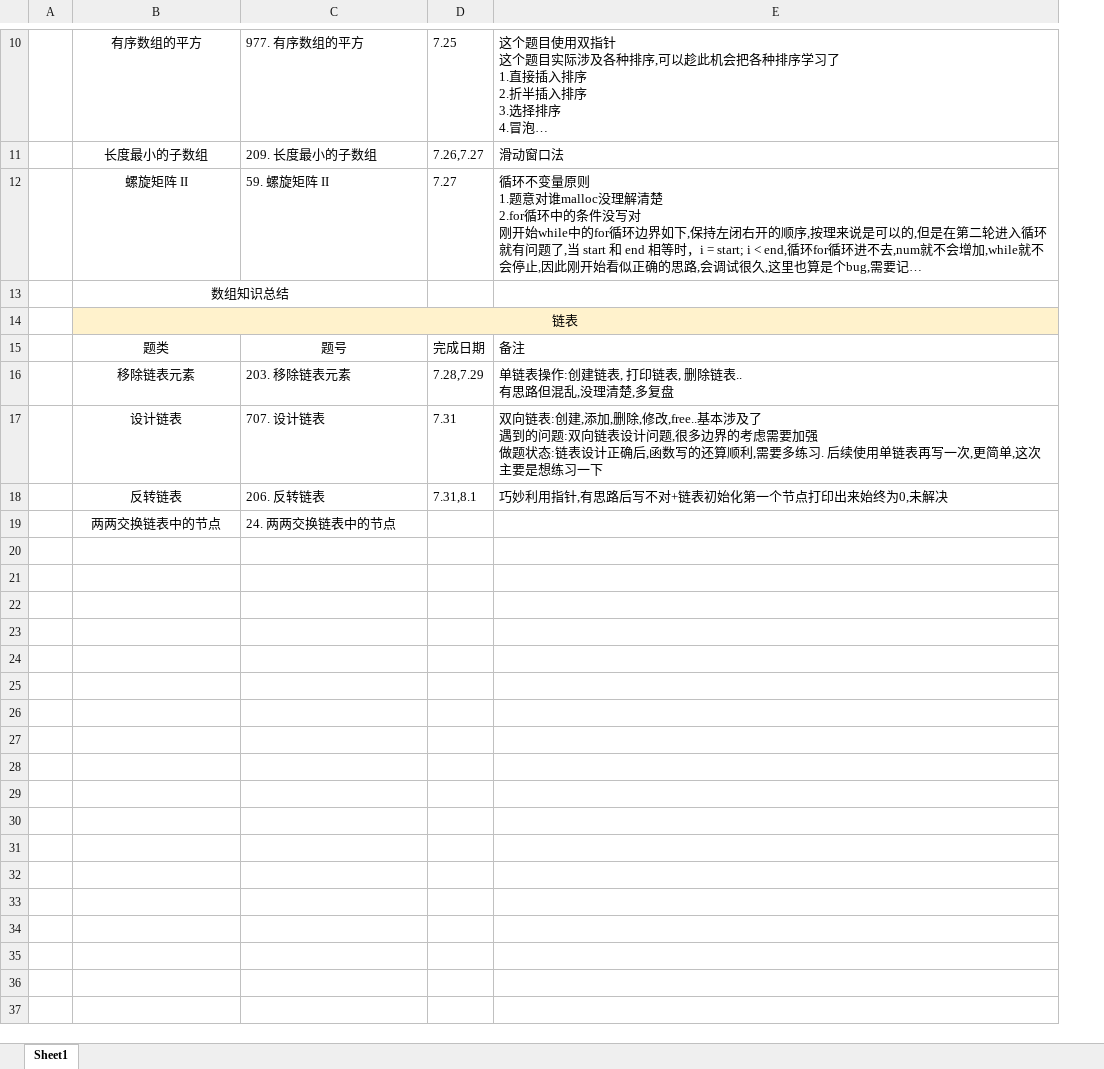
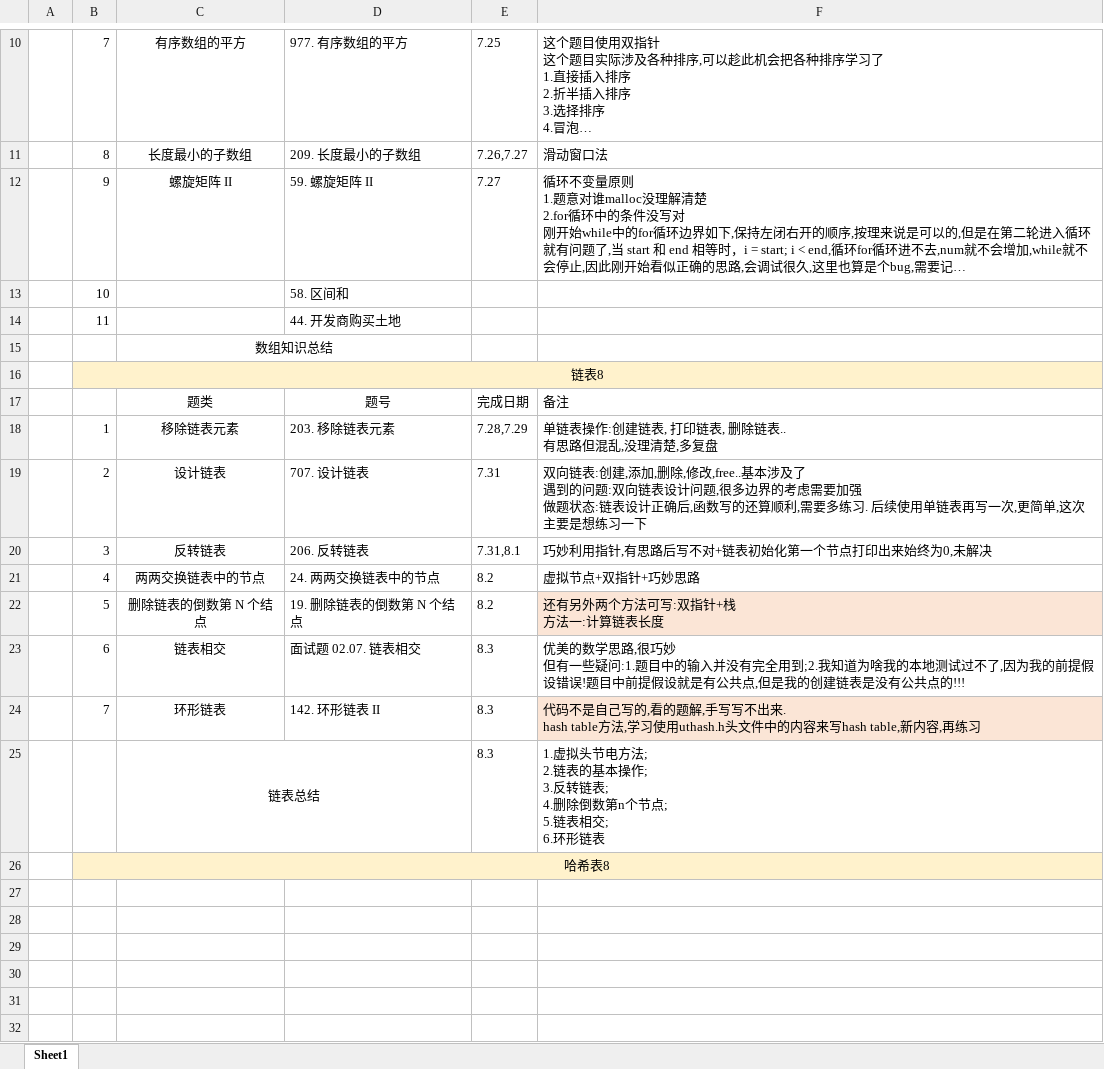
Before and after one commit to iaamlele/leetcode, an Excel workbook: leetcode路线.xlsx, sheet Sheet1, drawn as a sheet; only a part is shown, gaps mark what is left out; long unchanged cells end in …; values as stored, in another font and other column widths than the file's, no borders; removed rows and columns are numbered as before the commit, all else as after; ↵ is a line break in a cell; the diff covers the shown part only; the diff names each change by its address in the sheet, - before the commit and + after, or states it on an @@ line.

```diff
--- a/leetcode路线.xlsx (sheet Sheet1)
+++ b/leetcode路线.xlsx (sheet Sheet1)
+column B, rows 10-12: 7 | 8 | 9; rows 16-20: 链表8 |  | 1 | 2 | 3; row 26: 哈希表8
+row 13:  | 10 |  | 58. 区间和
+row 14:  | 11 |  | 44. 开发商购买土地
-C16: 链表
+C16: (empty)
-B14:E14 merged
+row 21:  | 4 | 两两交换链表中的节点 | 24. 两两交换链表中的节点 | 8.2 | 虚拟节点+双指针+巧妙思路
+row 22:  | 5 | 删除链表的倒数第 N 个结点 | 19. 删除链表的倒数第 N 个结点 | 8.2 | 还有另外两个方法可写:双指针+栈 ↵ 方法一:计算链表长度
+row 23:  | 6 | 链表相交 | 面试题 02.07. 链表相交 | 8.3 | 优美的数学思路,很巧妙 ↵ 但有一些疑问:1.题目中的输入并没有完全用到;2.我知道为啥我的本地测试过不了,因为我的前提假设错误!题目中前提假设就是有公共点,但是我的创建链表是没有公共点的!!!
+row 24:  | 7 | 环形链表 | 142. 环形链表 II | 8.3 | 代码不是自己写的,看的题解,手写写不出来. ↵ hash table方法,学习使用uthash.h头文件中的内容来写hash table,新内容,再练习
+row 25:  |  | 链表总结 |  | 8.3 | 1.虚拟头节电方法; ↵ 2.链表的基本操作; ↵ 3.反转链表; ↵ 4.删除倒数第n个节点; ↵ 5.链表相交; ↵ 6.环形链表
-C26: 两两交换链表中的节点
+C26: (empty)
-C26:F26 fill: none
+C26:F26 fill: #FFF2CC
-D26: 24. 两两交换链表中的节点
+D26: (empty)
+row 27: (empty)
+row 28: (empty)
+row 29: (empty)
+row 30: (empty)
+row 31: (empty)
+row 32: (empty)
```
Also changed, not shown: 19 added rows, 1 edited cell, cell formats and merged cells elsewhere in this sheet, 30 other files.
